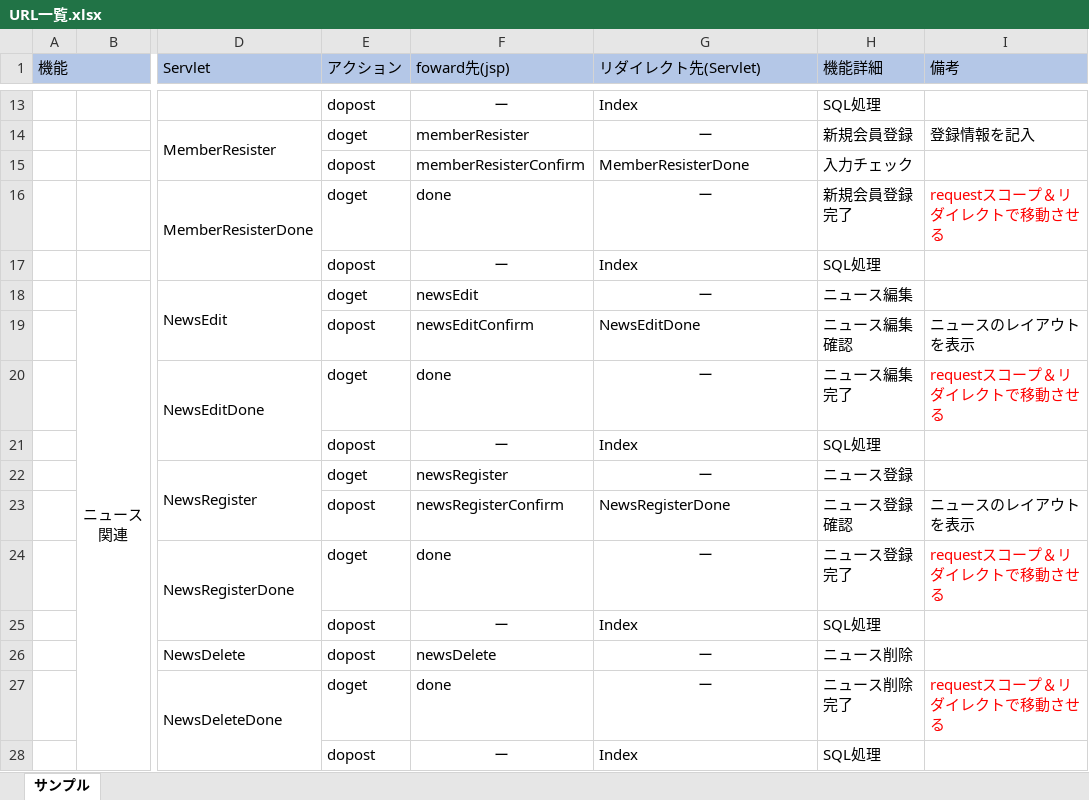
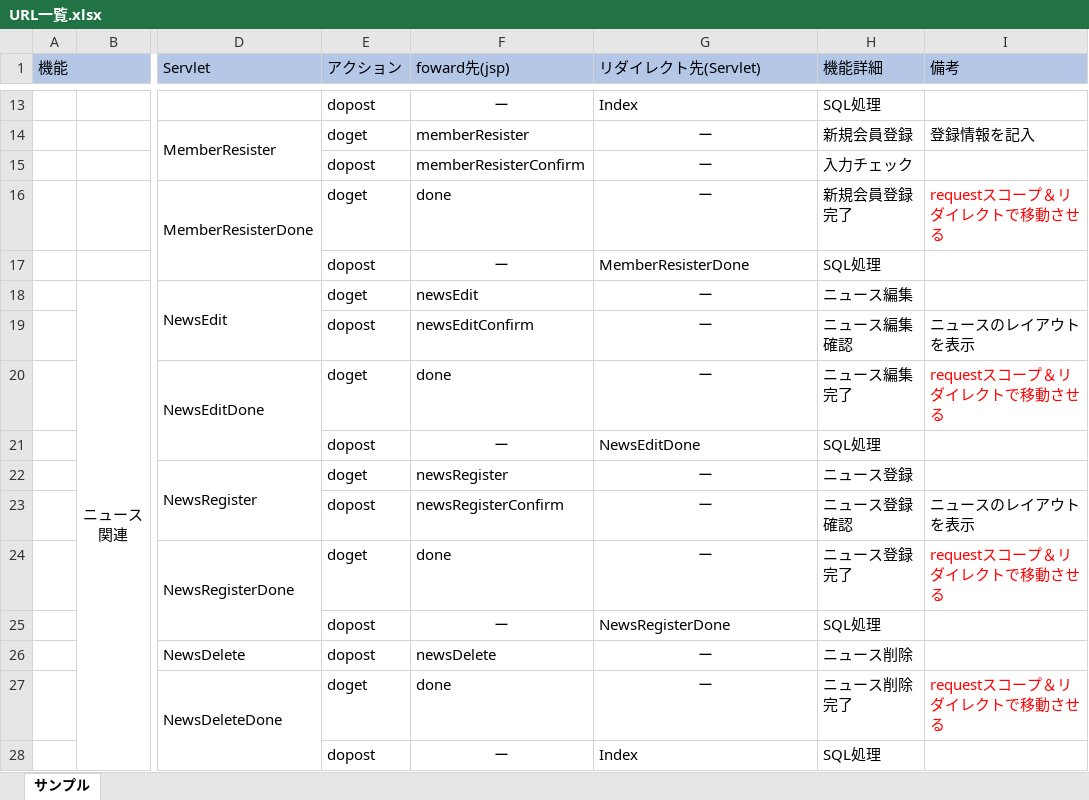
Before and after one commit to kokorononakanitowonaruhanawo/java_news, an Excel workbook: doc/詳細設計/URL一覧.xlsx, sheet サンプル, drawn as a sheet; only a part is shown, gaps mark what is left out; values as stored, in another font and other column widths than the file's, no borders; the diff names each change by its address in the sheet, - before the commit and + after, or states it on an @@ line.

Commit message:
リダイレクト先を修正

```diff
--- a/doc/詳細設計/URL一覧.xlsx (sheet サンプル)
+++ b/doc/詳細設計/URL一覧.xlsx (sheet サンプル)
-G15 (リダイレクト先(Servlet)): MemberResisterDone
+G15 (リダイレクト先(Servlet)): ー
-G15 alignment: left
+G15 alignment: center
-G17 (リダイレクト先(Servlet)): Index
+G17 (リダイレクト先(Servlet)): MemberResisterDone
-G19 (リダイレクト先(Servlet)): NewsEditDone
+G19 (リダイレクト先(Servlet)): ー
-G19 alignment: left
+G19 alignment: center
-G21 (リダイレクト先(Servlet)): Index
+G21 (リダイレクト先(Servlet)): NewsEditDone
-G23 (リダイレクト先(Servlet)): NewsRegisterDone
+G23 (リダイレクト先(Servlet)): ー
-G23 alignment: left
+G23 alignment: center
-G25 (リダイレクト先(Servlet)): Index
+G25 (リダイレクト先(Servlet)): NewsRegisterDone
```
